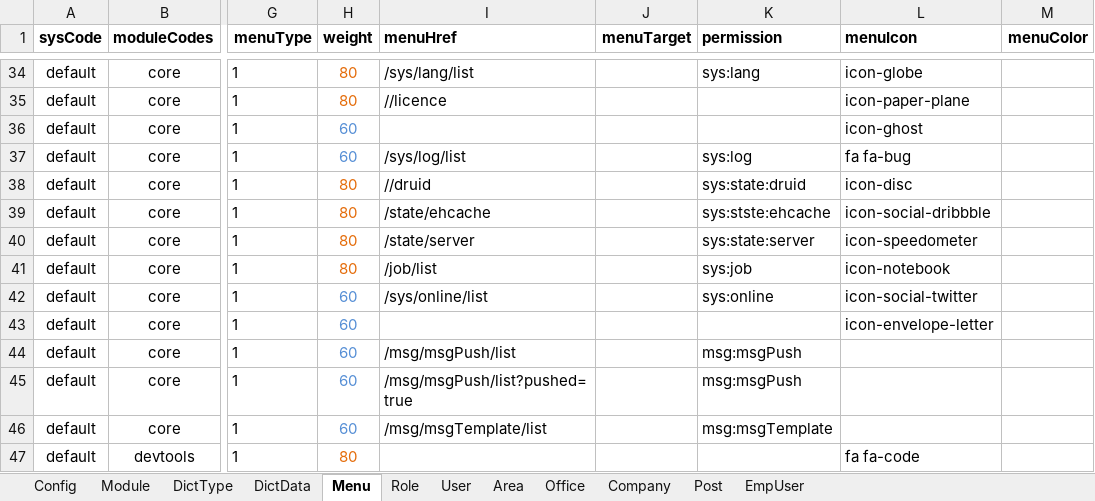
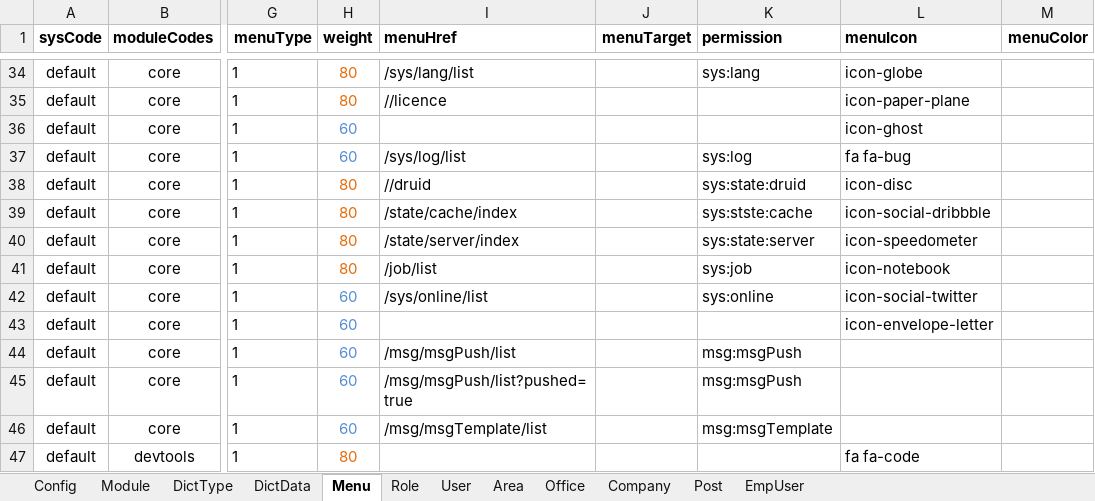
Before and after one commit to thinkgem/jeesite, an Excel workbook: modules/core/src/main/java/com/jeesite/modules/sys/db/InitCoreData.xlsx, sheet Menu, drawn as a sheet; only a part is shown, gaps mark what is left out; values as stored, in another font and other column widths than the file's, no borders; the diff names each change by its address in the sheet, - before the commit and + after, or states it on an @@ line.

```diff
--- a/modules/core/src/main/java/com/jeesite/modules/sys/db/InitCoreData.xlsx (sheet Menu)
+++ b/modules/core/src/main/java/com/jeesite/modules/sys/db/InitCoreData.xlsx (sheet Menu)
-I39 (menuHref): /state/ehcache
+I39 (menuHref): /state/cache/index
-K39 (permission): sys:stste:ehcache
+K39 (permission): sys:stste:cache
-I40 (menuHref): /state/server
+I40 (menuHref): /state/server/index
```
Also changed, not shown: 1 other file.
